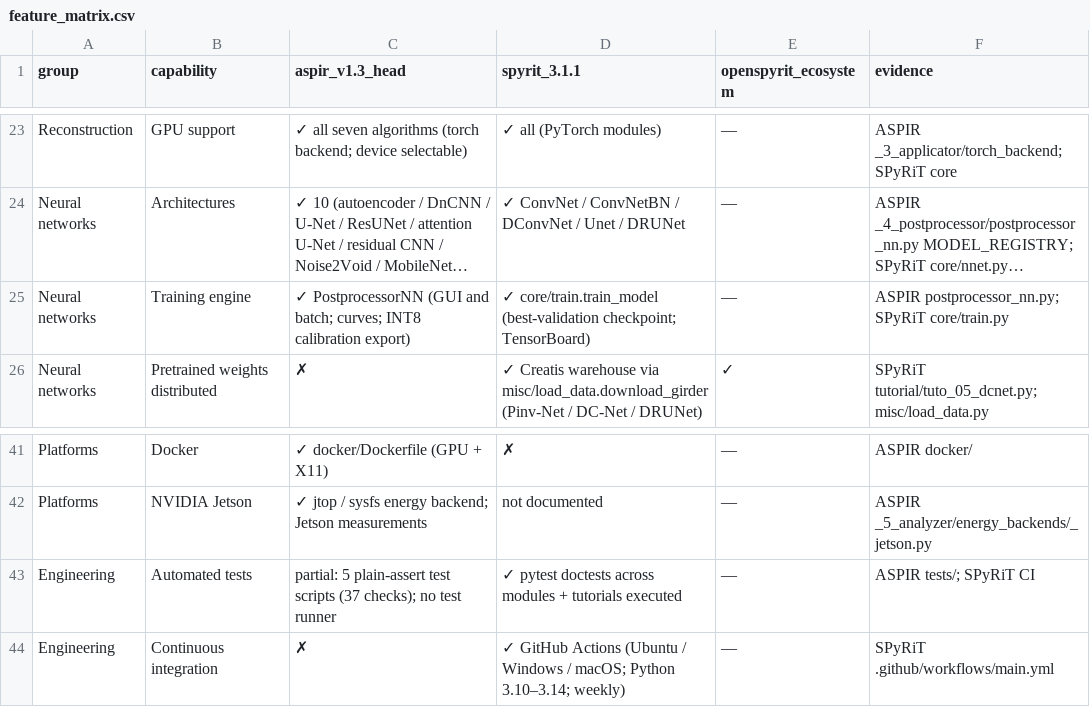
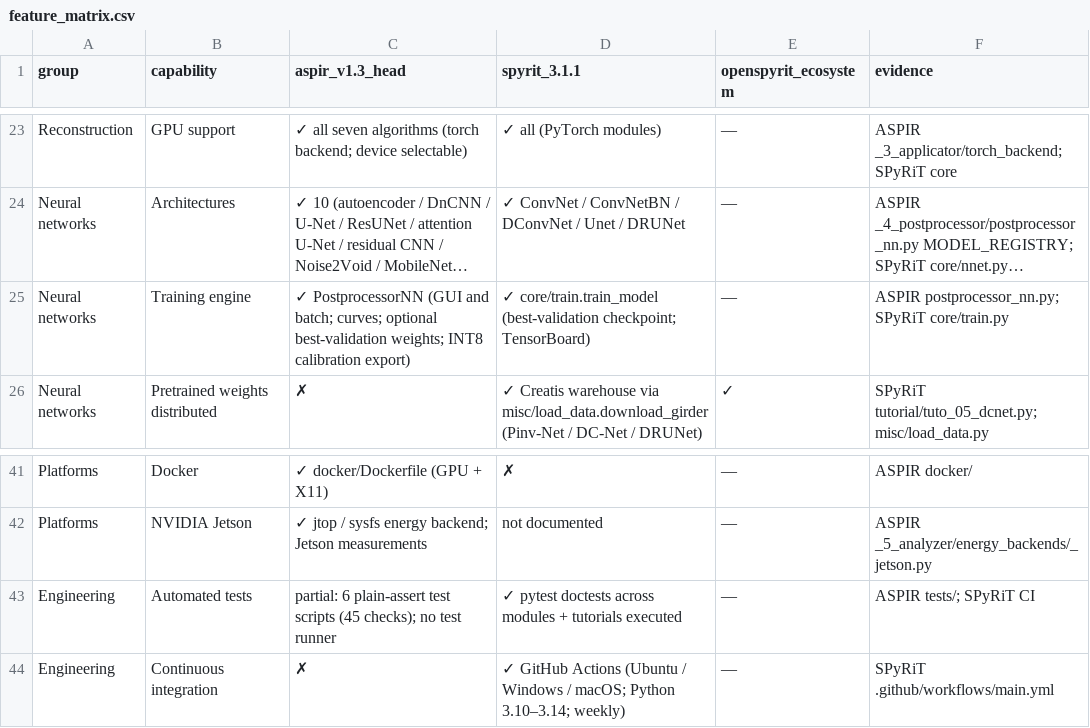
Before and after one commit to Xarlie123/aspir, a CSV file: benchmarks/spyrit_comparison/feature_matrix.csv, drawn as a sheet; only a part is shown, gaps mark what is left out; long unchanged cells end in …; the diff names each change by its address in the sheet, - before the commit and + after, or states it on an @@ line.

```diff
--- a/benchmarks/spyrit_comparison/feature_matrix.csv
+++ b/benchmarks/spyrit_comparison/feature_matrix.csv
-C25 (aspir_v1.3_head): …batch; curves; INT8 calibration…
+C25 (aspir_v1.3_head): …batch; curves; optional best-validation weights; INT8 calibration…
-C43 (aspir_v1.3_head): partial: 5 plain-assert test scripts (37 checks); no…
+C43 (aspir_v1.3_head): partial: 6 plain-assert test scripts (45 checks); no…
```
Also changed, not shown: benchmarks/spyrit_comparison/parity_learned.csv, 7 other files.
